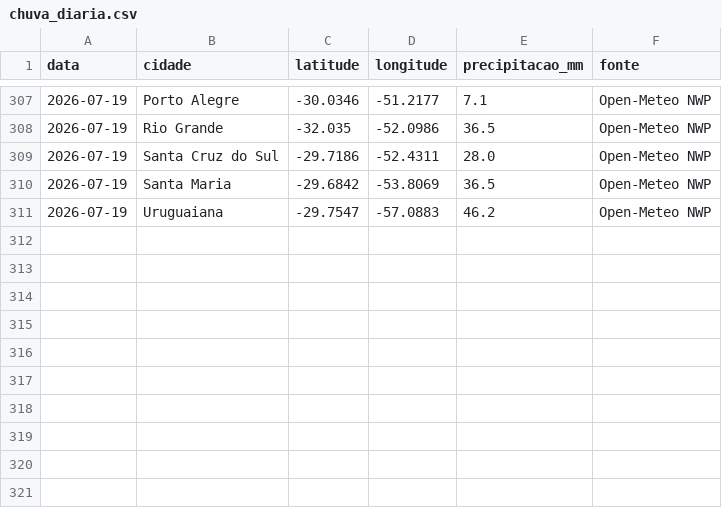
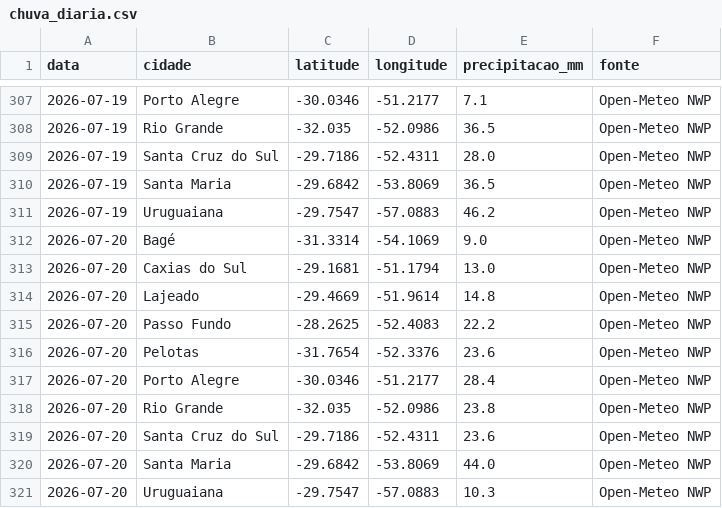
Before and after one commit to jpereiratrindade/Sister-Clima, a CSV file: data/chuva_diaria.csv, drawn as a sheet; only a part is shown, gaps mark what is left out.

```diff
--- a/data/chuva_diaria.csv
+++ b/data/chuva_diaria.csv
@@ -311 +311,11 @@ data,cidade,latitude,longitude,precipitacao_mm,fonte
 2026-07-19,Uruguaiana,-29.7547,-57.0883,46.2,Open-Meteo NWP
+2026-07-20,Bagé,-31.3314,-54.1069,9.0,Open-Meteo NWP
+2026-07-20,Caxias do Sul,-29.1681,-51.1794,13.0,Open-Meteo NWP
+2026-07-20,Lajeado,-29.4669,-51.9614,14.8,Open-Meteo NWP
+2026-07-20,Passo Fundo,-28.2625,-52.4083,22.2,Open-Meteo NWP
+2026-07-20,Pelotas,-31.7654,-52.3376,23.6,Open-Meteo NWP
+2026-07-20,Porto Alegre,-30.0346,-51.2177,28.4,Open-Meteo NWP
+2026-07-20,Rio Grande,-32.035,-52.0986,23.8,Open-Meteo NWP
+2026-07-20,Santa Cruz do Sul,-29.7186,-52.4311,23.6,Open-Meteo NWP
+2026-07-20,Santa Maria,-29.6842,-53.8069,44.0,Open-Meteo NWP
+2026-07-20,Uruguaiana,-29.7547,-57.0883,10.3,Open-Meteo NWP
```
